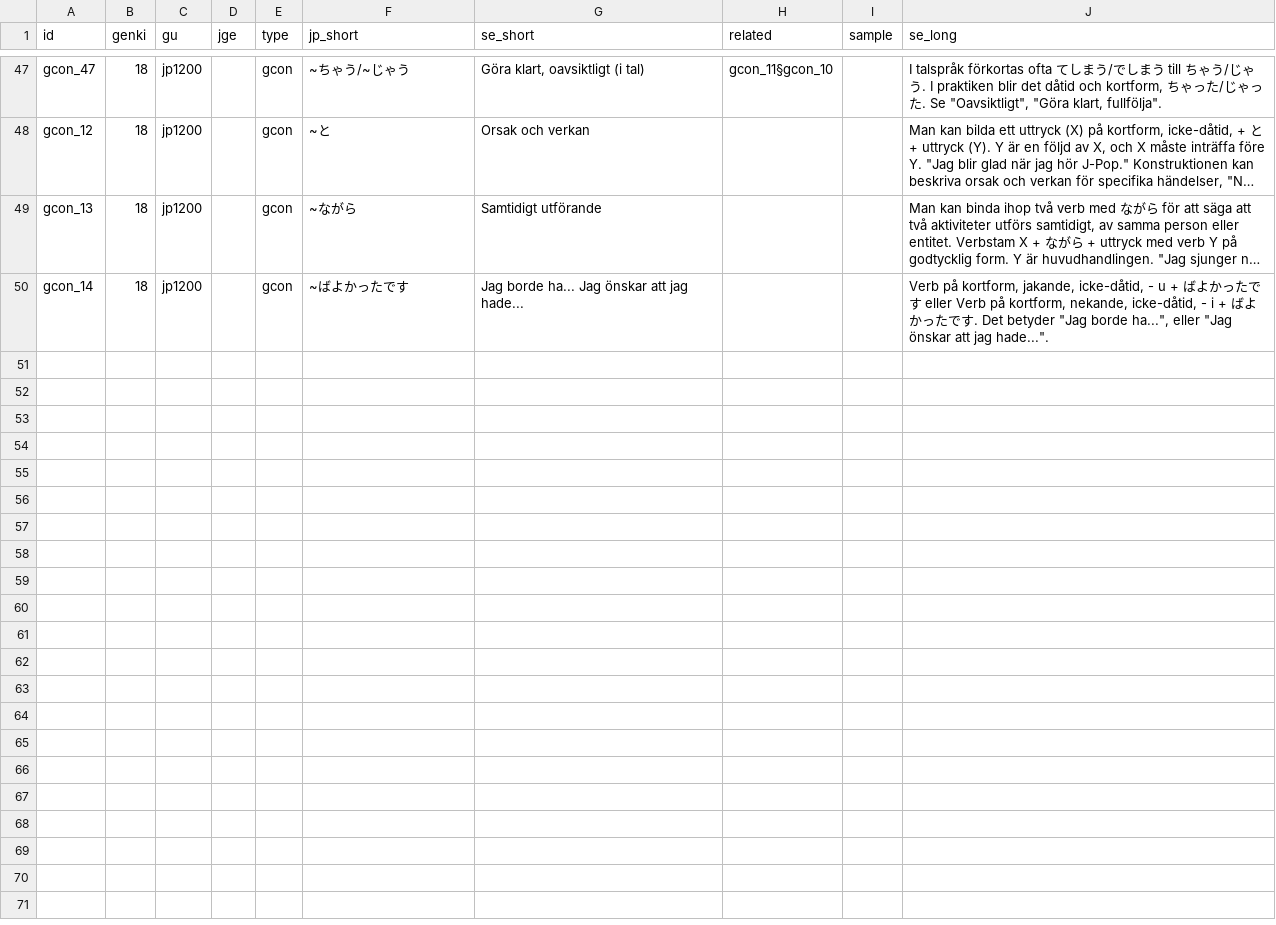
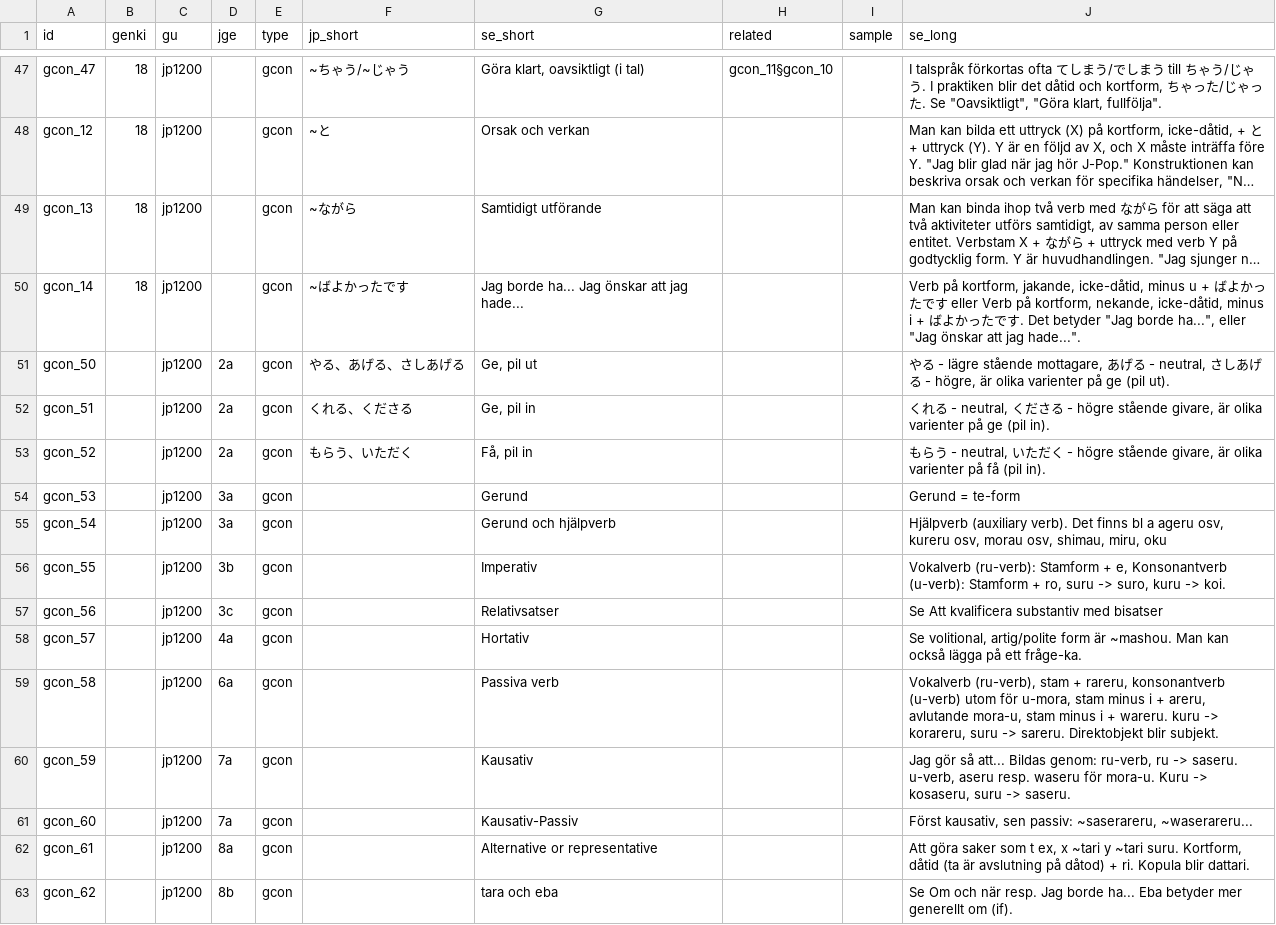
Before and after one commit to psandboge/japanese-lists-to-json, a CSV file: src/main/data/grammar/gcon.csv, drawn as a sheet; only a part is shown, gaps mark what is left out; long unchanged cells end in …; the diff names each change by its address in the sheet, - before the commit and + after, or states it on an @@ line.

```diff
--- a/src/main/data/grammar/gcon.csv
+++ b/src/main/data/grammar/gcon.csv
-J50 (se_long): …jakande, icke-dåtid, - u + ばよかったです eller Verb på kortform, nekande, icke-dåtid, - i +…
+J50 (se_long): …jakande, icke-dåtid, minus u + ばよかったです eller Verb på kortform, nekande, icke-dåtid, minus i +…
+row 51: gcon_50 |  | jp1200 | 2a | gcon | やる、あげる、さしあげる | Ge, pil ut |  |  | やる - lägre stående mottagare, あげる - neutral, さしあげる - högre, är olika varienter på ge (pil ut).
+row 52: gcon_51 |  | jp1200 | 2a | gcon | くれる、くださる | Ge, pil in |  |  | くれる - neutral, くださる - högre stående givare, är olika varienter på ge (pil in).
+row 53: gcon_52 |  | jp1200 | 2a | gcon | もらう、いただく | Få, pil in |  |  | もらう - neutral, いただく - högre stående givare, är olika varienter på få (pil in).
+row 54: gcon_53 |  | jp1200 | 3a | gcon |  | Gerund |  |  | Gerund = te-form
+row 55: gcon_54 |  | jp1200 | 3a | gcon |  | Gerund och hjälpverb |  |  | Hjälpverb (auxiliary verb). Det finns bl a ageru osv, kureru osv, morau osv, shimau, miru, oku
+row 56: gcon_55 |  | jp1200 | 3b | gcon |  | Imperativ |  |  | Vokalverb (ru-verb): Stamform + e, Konsonantverb (u-verb): Stamform + ro, suru -> suro, kuru -> koi.
+row 57: gcon_56 |  | jp1200 | 3c | gcon |  | Relativsatser |  |  | Se Att kvalificera substantiv med bisatser
+row 58: gcon_57 |  | jp1200 | 4a | gcon |  | Hortativ |  |  | Se volitional, artig/polite form är ~mashou. Man kan också lägga på ett fråge-ka.
+row 59: gcon_58 |  | jp1200 | 6a | gcon |  | Passiva verb |  |  | Vokalverb (ru-verb), stam + rareru, konsonantverb (u-verb) utom för u-mora, stam minus i + areru, avlutande mora-u, stam minus i + wareru. kuru -> korareru, suru -> sareru. Direktobjekt blir subjekt.
+row 60: gcon_59 |  | jp1200 | 7a | gcon |  | Kausativ |  |  | Jag gör så att... Bildas genom: ru-verb, ru -> saseru. u-verb, aseru resp. waseru för mora-u. Kuru -> kosaseru, suru -> saseru.
+row 61: gcon_60 |  | jp1200 | 7a | gcon |  | Kausativ-Passiv |  |  | Först kausativ, sen passiv: ~saserareru, ~waserareru...
+row 62: gcon_61 |  | jp1200 | 8a | gcon |  | Alternative or representative |  |  | Att göra saker som t ex, x ~tari y ~tari suru. Kortform, dåtid (ta är avslutning på dåtod) + ri. Kopula blir dattari.
+row 63: gcon_62 |  | jp1200 | 8b | gcon |  | tara och eba |  |  | Se Om och när resp. Jag borde ha... Eba betyder mer generellt om (if).
```
Also changed, not shown: src/main/resources/gcon.csv, 1 other file.
